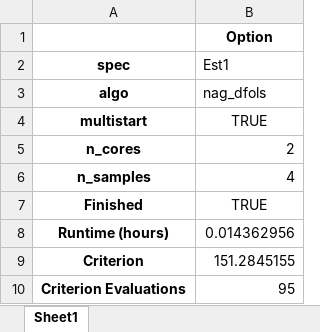
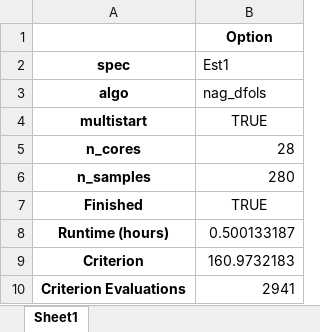
Before and after one commit to ww1photos/Extended-handbook-chapter, an Excel workbook: search_model_2Type/log/Est1_estimation_options.xlsx, sheet Sheet1, drawn as a sheet; values as stored, in another font and other column widths than the file's, no borders; the diff names each change by its address in the sheet, - before the commit and + after, or states it on an @@ line.

```diff
--- a/search_model_2Type/log/Est1_estimation_options.xlsx (sheet Sheet1)
+++ b/search_model_2Type/log/Est1_estimation_options.xlsx (sheet Sheet1)
-B5 (Est1): 2
+B5 (Est1): 28
-B6 (Est1): 4
+B6 (Est1): 280
-B8 (Est1): 0.014362956
+B8 (Est1): 0.500133187
-B9 (Est1): 151.2845155
+B9 (Est1): 160.9732183
-B10 (Est1): 95
+B10 (Est1): 2941
```
Also changed, not shown: search_model_2Type/log/Est1.xlsx, search_model_2Type/log/Est1_start_params.xlsx, 26 other files.
